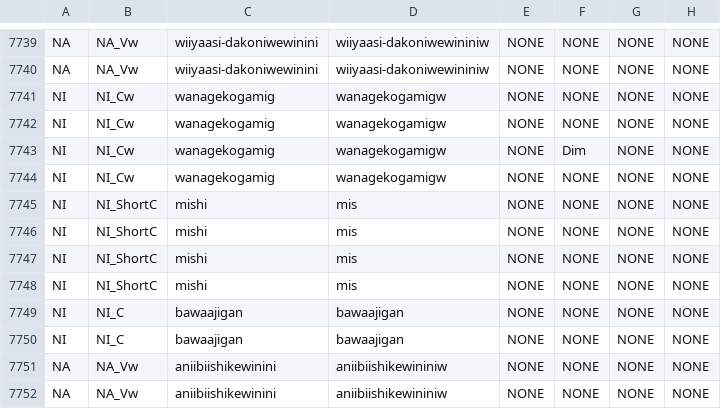
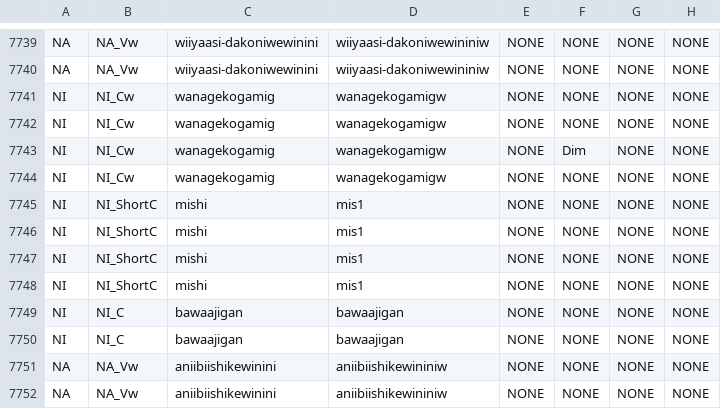
Before and after one commit to ELF-Lab/OjibweLexicon, a CSV file: OPD/for_yaml/nouns/noun_inflectional_forms_for_yaml.csv, drawn as a sheet; only a part is shown, gaps mark what is left out; the diff names each change by its address in the sheet, - before the commit and + after, or states it on an @@ line.

Commit message:
Updated CSVs for YAML to now have the stems with n1, s1 formatting so that paradigm maps were correctly applied, so that rows were correctly sorted into VTA_n and VTA_s as applicable. 	- Implemented by changes to scripts in OPDDatabase.

```diff
--- a/OPD/for_yaml/nouns/noun_inflectional_forms_for_yaml.csv
+++ b/OPD/for_yaml/nouns/noun_inflectional_forms_for_yaml.csv
-D7745:D7748: mis
+D7745:D7748: mis1
```
